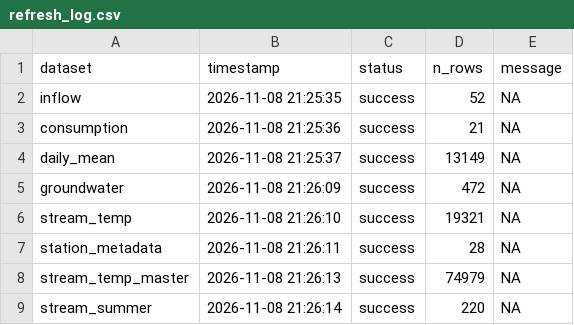
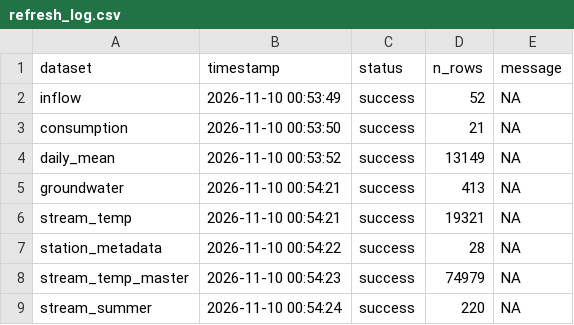
Before and after one commit to TOTA-git/TOTA-Water-Dashboard, a CSV file: data/cache/refresh_log.csv, drawn as a sheet.

```diff
--- a/data/cache/refresh_log.csv
+++ b/data/cache/refresh_log.csv
@@ -1,9 +1,9 @@
 dataset,timestamp,status,n_rows,message
-inflow,2026-11-08 21:25:35,success,52,NA
-consumption,2026-11-08 21:25:36,success,21,NA
-daily_mean,2026-11-08 21:25:37,success,13149,NA
-groundwater,2026-11-08 21:26:09,success,472,NA
-stream_temp,2026-11-08 21:26:10,success,19321,NA
-station_metadata,2026-11-08 21:26:11,success,28,NA
-stream_temp_master,2026-11-08 21:26:13,success,74979,NA
-stream_summer,2026-11-08 21:26:14,success,220,NA
+inflow,2026-11-10 00:53:49,success,52,NA
+consumption,2026-11-10 00:53:50,success,21,NA
+daily_mean,2026-11-10 00:53:52,success,13149,NA
+groundwater,2026-11-10 00:54:21,success,413,NA
+stream_temp,2026-11-10 00:54:21,success,19321,NA
+station_metadata,2026-11-10 00:54:22,success,28,NA
+stream_temp_master,2026-11-10 00:54:23,success,74979,NA
+stream_summer,2026-11-10 00:54:24,success,220,NA
```
Also changed, not shown: data/cache/groundwater.csv, data/cache/inflow.csv.
